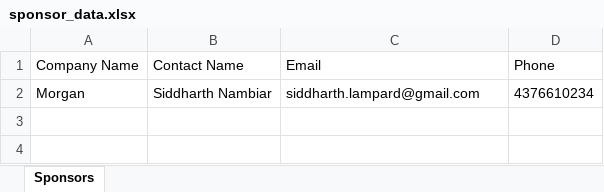
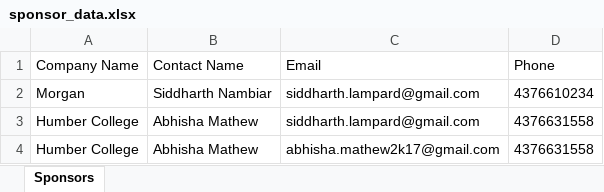
Before and after one commit to n01616739/FullStack-Pioneers, an Excel workbook: capstone-proj/sponsor_data.xlsx, sheet Sponsors, drawn as a sheet; values as stored, in another font and other column widths than the file's, no borders; the diff names each change by its address in the sheet, - before the commit and + after, or states it on an @@ line.

```diff
--- a/capstone-proj/sponsor_data.xlsx (sheet Sponsors)
+++ b/capstone-proj/sponsor_data.xlsx (sheet Sponsors)
+row 3: Humber College | Abhisha Mathew | siddharth.lampard@gmail.com | 4376631558
+row 4: Humber College | Abhisha Mathew | abhisha.mathew2k17@gmail.com | 4376631558
```
Also changed, not shown: 2 other files.
